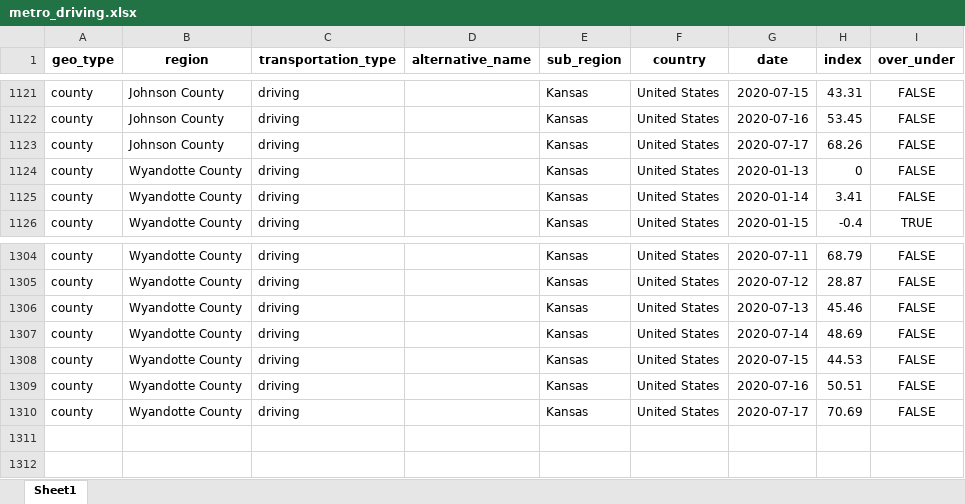
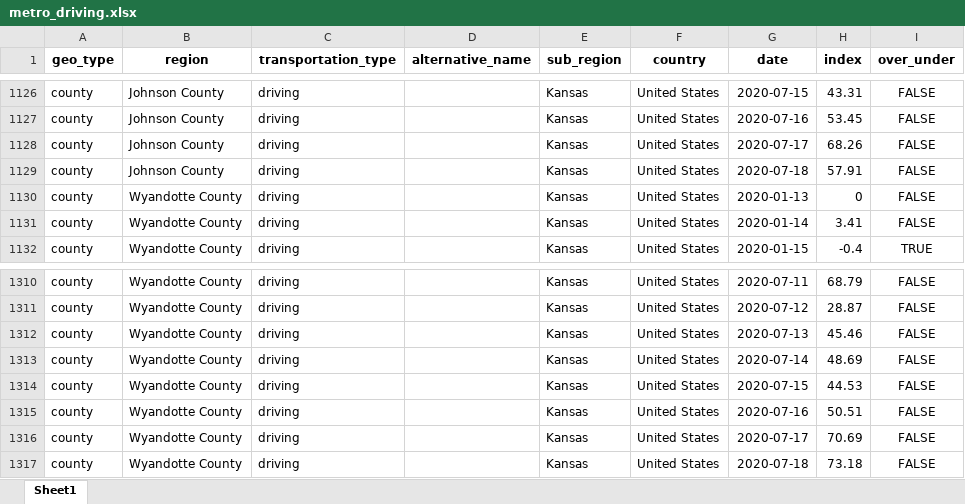
Before and after one commit to jimfelps/covid-tracking, an Excel workbook: output/metro_driving.xlsx, sheet Sheet1, drawn as a sheet; only a part is shown, gaps mark what is left out; values as stored, in another font and other column widths than the file's, no borders; the diff covers the shown part only; the diff names each change by its address in the sheet, - before the commit and + after, or states it on an @@ line.

```diff
--- a/output/metro_driving.xlsx (sheet Sheet1)
+++ b/output/metro_driving.xlsx (sheet Sheet1)
+row 1129: county | Johnson County | driving |  | Kansas | United States | 2020-07-18 | 57.91 | FALSE
+row 1317: county | Wyandotte County | driving |  | Kansas | United States | 2020-07-18 | 73.18 | FALSE
```
Also changed, not shown: 5 added rows elsewhere in this sheet, output/apple_mobility_metro.xlsx, 15 other files.
